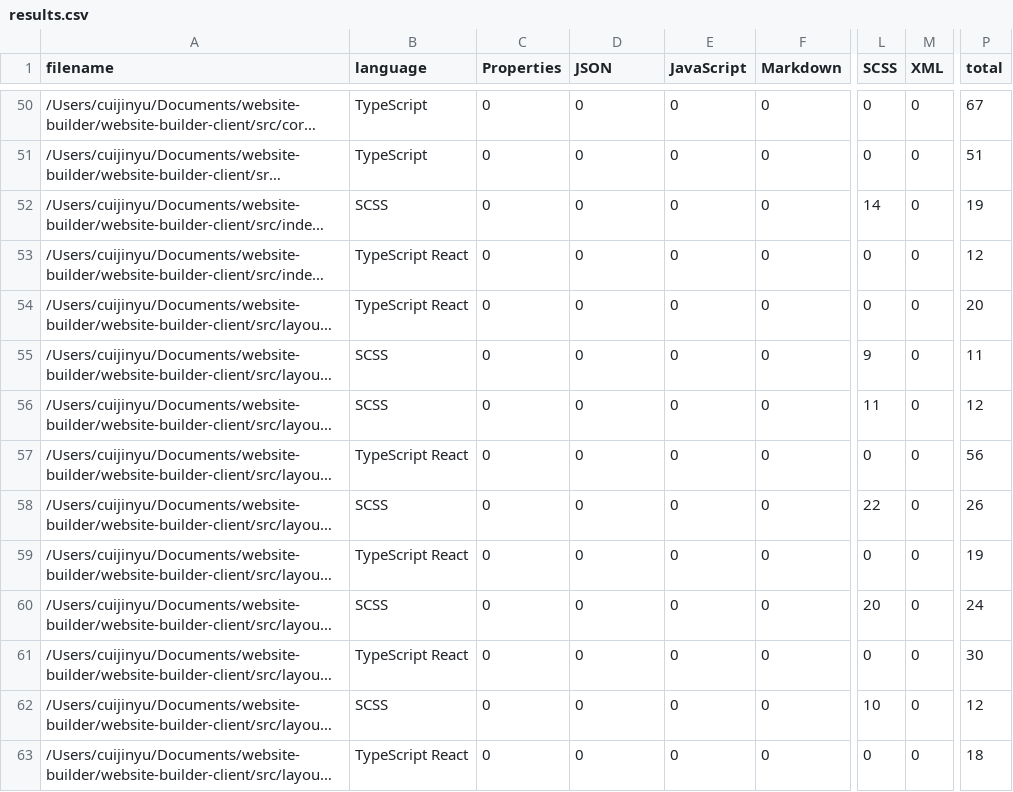
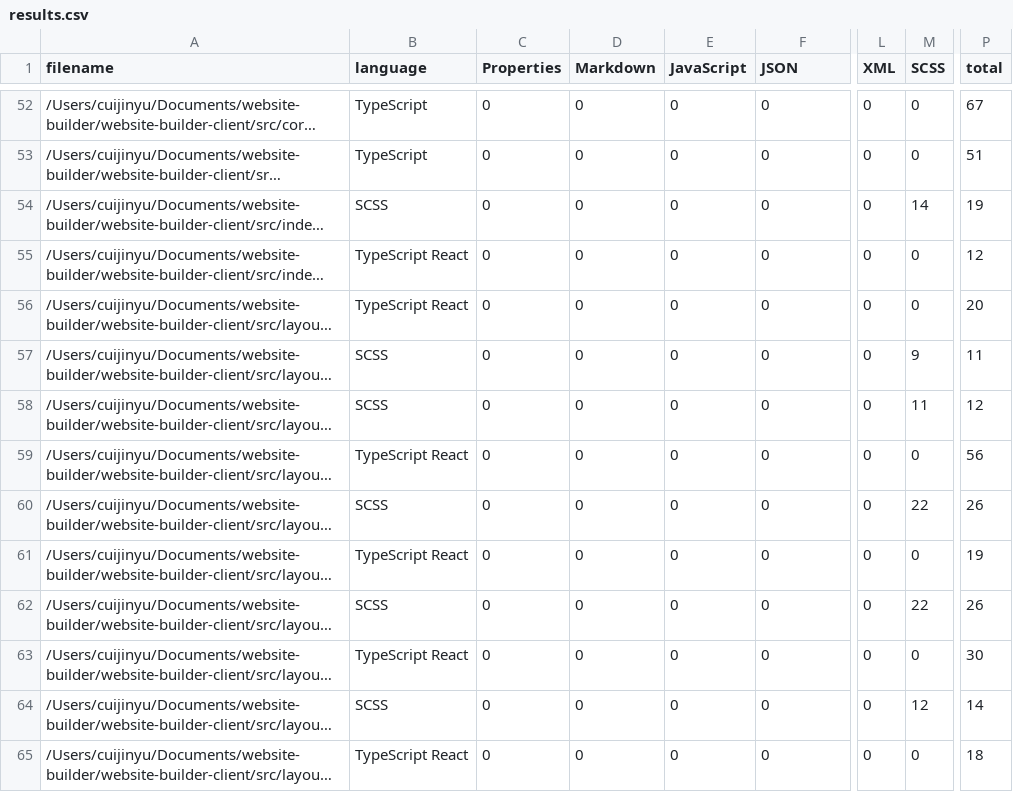
Before and after one commit to cuijinyu/gonggong, a CSV file: .VSCodeCounter/results.csv, drawn as a sheet; only a part is shown, gaps mark what is left out; long unchanged cells end in …; addresses are those after the commit; the diff covers the shown part only; the diff names each change by its address in the sheet, - before the commit and + after, or states it on an @@ line.

```diff
--- a/.VSCodeCounter/results.csv
+++ b/.VSCodeCounter/results.csv
-D1: JSON
+D1: Markdown
-F1: Markdown
+F1: JSON
-L1: SCSS
+L1: XML
-M1: XML
+M1: SCSS
-L54 (XML): 14
+L54 (XML): 0
-M54 (SCSS): 0
+M54 (SCSS): 14
-L57 (XML): 9
+L57 (XML): 0
-M57 (SCSS): 0
+M57 (SCSS): 9
-L58 (XML): 11
+L58 (XML): 0
-M58 (SCSS): 0
+M58 (SCSS): 11
-L60 (XML): 22
+L60 (XML): 0
-M60 (SCSS): 0
+M60 (SCSS): 22
-L62 (XML): 20
+L62 (XML): 0
-M62 (SCSS): 0
+M62 (SCSS): 22
-P62 (total): 24
+P62 (total): 26
-L64 (XML): 10
+L64 (XML): 0
-M64 (SCSS): 0
+M64 (SCSS): 12
-P64 (total): 12
+P64 (total): 14
```
Also changed, not shown: 4 added rows and 93 edited cells elsewhere in this file, 9 other files.
